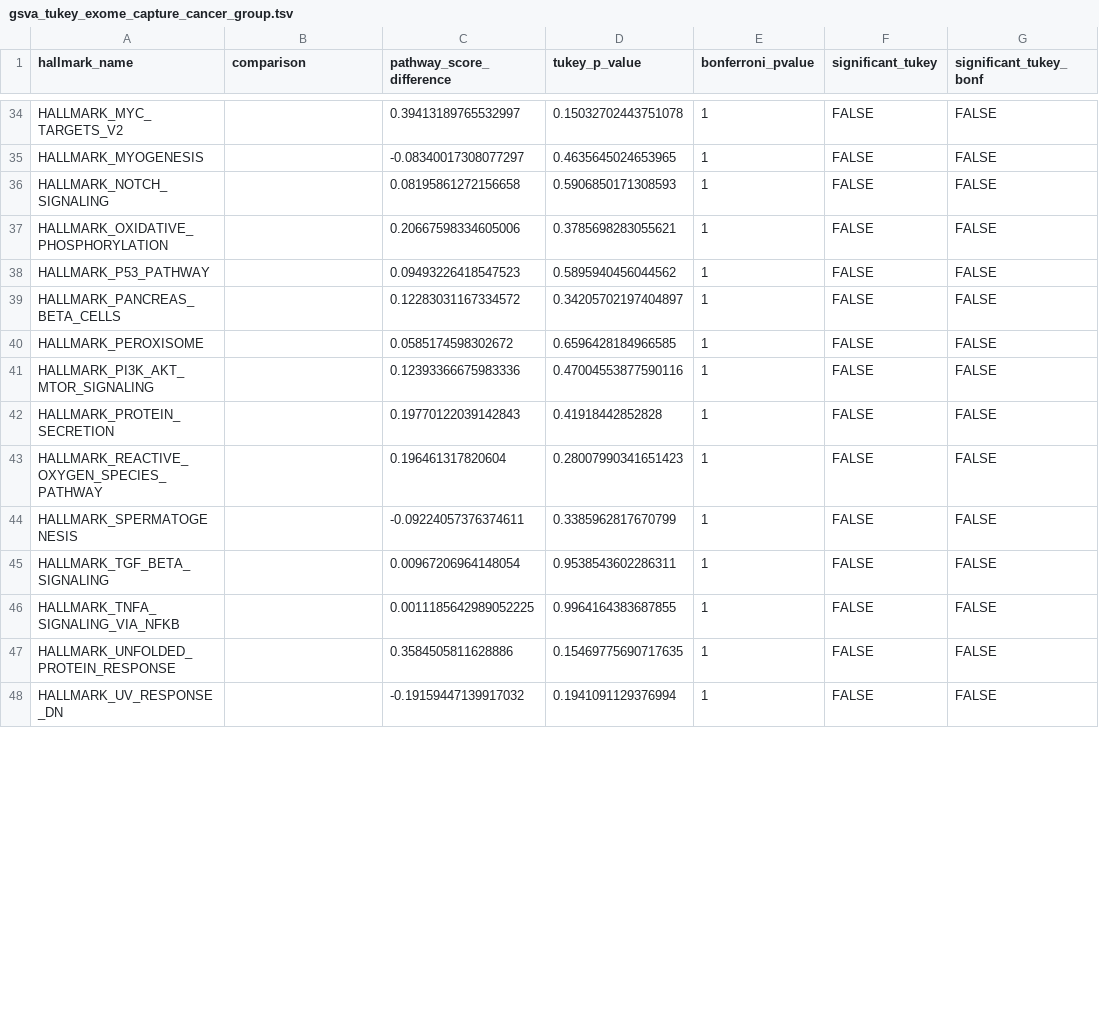
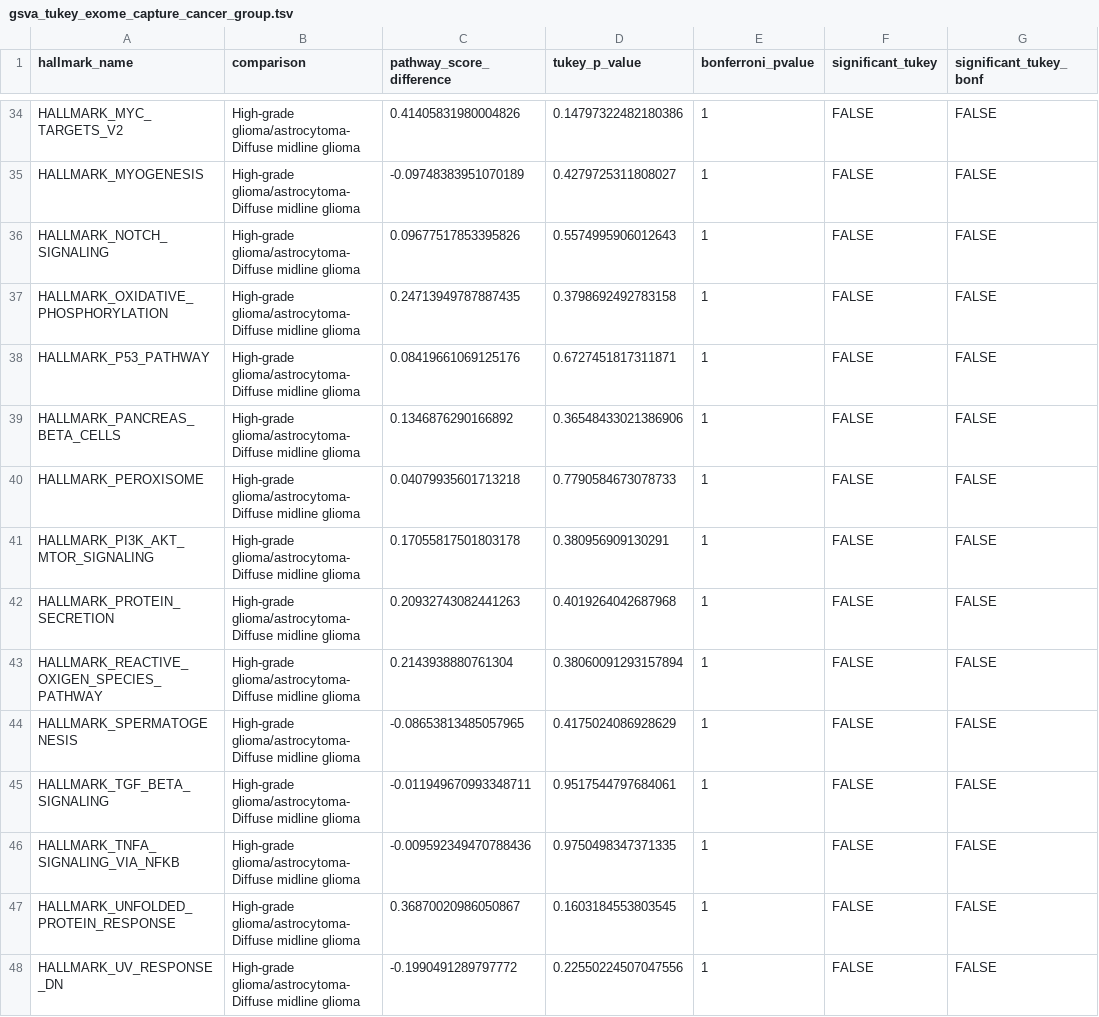
Before and after one commit to sangeetashukla/OpenPedCan-analysis, a TSV file: analyses/gene-set-enrichment-analysis/results/gsva_tukey_exome_capture_cancer_group.tsv, drawn as a sheet; only a part is shown, gaps mark what is left out; the diff covers the shown part only; the diff names each change by its address in the sheet, - before the commit and + after, or states it on an @@ line.

```diff
--- a/analyses/gene-set-enrichment-analysis/results/gsva_tukey_exome_capture_cancer_group.tsv
+++ b/analyses/gene-set-enrichment-analysis/results/gsva_tukey_exome_capture_cancer_group.tsv
-B34:B48 (comparison): (empty)
+B34:B48 (comparison): High-grade glioma/astrocytoma-Diffuse midline glioma
-C34 (pathway_score_difference): 0.39413189765532997
+C34 (pathway_score_difference): 0.41405831980004826
-D34 (tukey_p_value): 0.15032702443751078
+D34 (tukey_p_value): 0.14797322482180386
-C35 (pathway_score_difference): -0.08340017308077297
+C35 (pathway_score_difference): -0.09748383951070189
-D35 (tukey_p_value): 0.4635645024653965
+D35 (tukey_p_value): 0.4279725311808027
-C36 (pathway_score_difference): 0.08195861272156658
+C36 (pathway_score_difference): 0.09677517853395826
-D36 (tukey_p_value): 0.5906850171308593
+D36 (tukey_p_value): 0.5574995906012643
-C37 (pathway_score_difference): 0.20667598334605006
+C37 (pathway_score_difference): 0.24713949787887435
-D37 (tukey_p_value): 0.3785698283055621
+D37 (tukey_p_value): 0.3798692492783158
-C38 (pathway_score_difference): 0.09493226418547523
+C38 (pathway_score_difference): 0.08419661069125176
-D38 (tukey_p_value): 0.5895940456044562
+D38 (tukey_p_value): 0.6727451817311871
-C39 (pathway_score_difference): 0.12283031167334572
+C39 (pathway_score_difference): 0.1346876290166892
-D39 (tukey_p_value): 0.34205702197404897
+D39 (tukey_p_value): 0.36548433021386906
-C40 (pathway_score_difference): 0.0585174598302672
+C40 (pathway_score_difference): 0.04079935601713218
-D40 (tukey_p_value): 0.6596428184966585
+D40 (tukey_p_value): 0.7790584673078733
-C41 (pathway_score_difference): 0.12393366675983336
+C41 (pathway_score_difference): 0.17055817501803178
-D41 (tukey_p_value): 0.47004553877590116
+D41 (tukey_p_value): 0.380956909130291
-C42 (pathway_score_difference): 0.19770122039142843
+C42 (pathway_score_difference): 0.20932743082441263
-D42 (tukey_p_value): 0.41918442852828
+D42 (tukey_p_value): 0.4019264042687968
-A43 (hallmark_name): HALLMARK_REACTIVE_OXYGEN_SPECIES_PATHWAY
+A43 (hallmark_name): HALLMARK_REACTIVE_OXIGEN_SPECIES_PATHWAY
-C43 (pathway_score_difference): 0.196461317820604
+C43 (pathway_score_difference): 0.2143938880761304
-D43 (tukey_p_value): 0.28007990341651423
+D43 (tukey_p_value): 0.38060091293157894
-C44 (pathway_score_difference): -0.09224057376374611
+C44 (pathway_score_difference): -0.08653813485057965
-D44 (tukey_p_value): 0.3385962817670799
+D44 (tukey_p_value): 0.4175024086928629
-C45 (pathway_score_difference): 0.00967206964148054
+C45 (pathway_score_difference): -0.011949670993348711
-D45 (tukey_p_value): 0.9538543602286311
+D45 (tukey_p_value): 0.9517544797684061
-C46 (pathway_score_difference): 0.0011185642989052225
+C46 (pathway_score_difference): -0.009592349470788436
-D46 (tukey_p_value): 0.9964164383687855
+D46 (tukey_p_value): 0.9750498347371335
-C47 (pathway_score_difference): 0.3584505811628886
+C47 (pathway_score_difference): 0.36870020986050867
-D47 (tukey_p_value): 0.15469775690717635
+D47 (tukey_p_value): 0.1603184553803545
-C48 (pathway_score_difference): -0.19159447139917032
+C48 (pathway_score_difference): -0.1990491289797772
-D48 (tukey_p_value): 0.1941091129376994
+D48 (tukey_p_value): 0.22550224507047556
```
Also changed, not shown: 103 edited cells elsewhere in this file, 21 other files.
